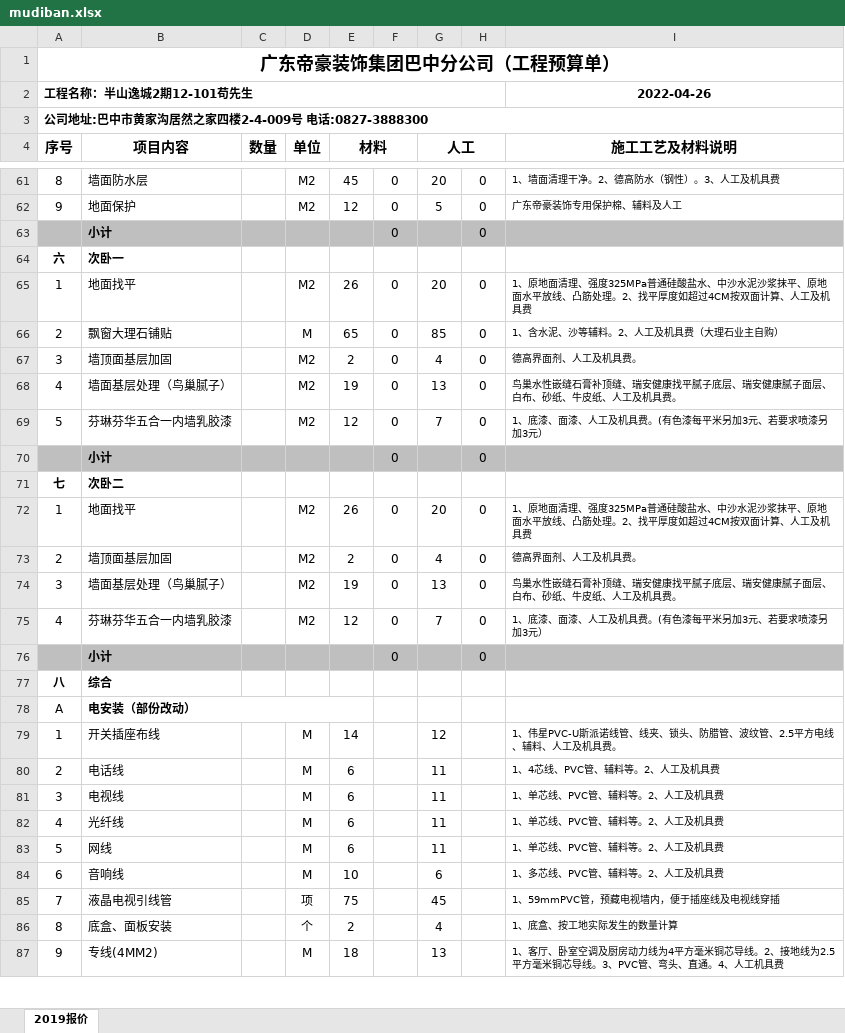
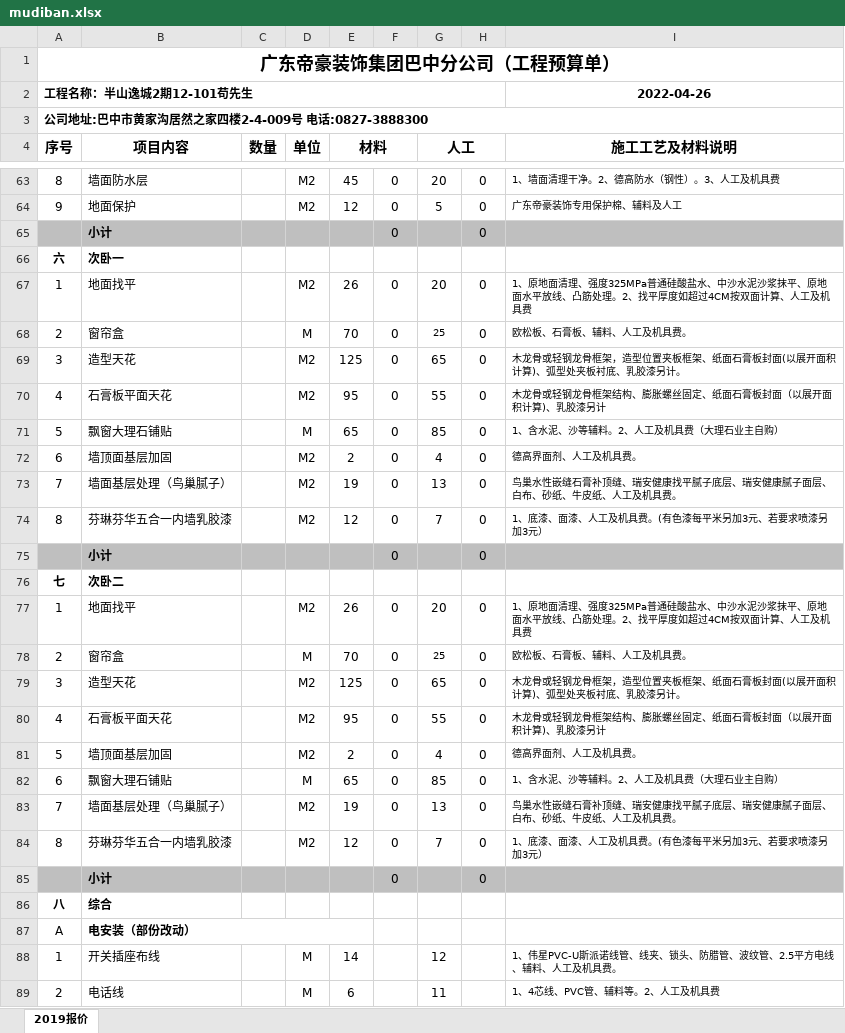
Before and after one commit to wuqiuchen900-create/baojia, an Excel workbook: muban_clean/mudiban.xlsx, sheet 2019报价, drawn as a sheet; only a part is shown, gaps mark what is left out; the shorter side is filled out with more unchanged rows; values as stored, in another font and other column widths than the file's, no borders; charts and pictures not drawn; addresses are those after the commit; the diff covers the shown part only; the diff names each change by its address in the sheet, - before the commit and + after, or states it on an @@ line.

```diff
--- a/muban_clean/mudiban.xlsx (sheet 2019报价)
+++ b/muban_clean/mudiban.xlsx (sheet 2019报价)
+row 68: 2 | 窗帘盒 |  | M | 70 | 0 | 25 | 0 | 欧松板、石膏板、辅料、人工及机具费。
+row 69: 3 | 造型天花 |  | M2 | 125 | 0 | 65 | 0 | 木龙骨或轻钢龙骨框架，造型位置夹板框架、纸面石膏板封面(以展开面积计算)、弧型处夹板衬底、乳胶漆另计。
+row 70: 4 | 石膏板平面天花 |  | M2 | 95 | 0 | 55 | 0 | 木龙骨或轻钢龙骨框架结构、膨胀螺丝固定、纸面石膏板封面（以展开面积计算)、乳胶漆另计
-A71 (序号): 2
+A71 (序号): 5
-A72 (序号): 3
+A72 (序号): 6
-A73 (序号): 4
+A73 (序号): 7
-A74 (序号): 5
+A74 (序号): 8
+row 78: 2 | 窗帘盒 |  | M | 70 | 0 | 25 | 0 | 欧松板、石膏板、辅料、人工及机具费。
+row 79: 3 | 造型天花 |  | M2 | 125 | 0 | 65 | 0 | 木龙骨或轻钢龙骨框架，造型位置夹板框架、纸面石膏板封面(以展开面积计算)、弧型处夹板衬底、乳胶漆另计。
+row 80: 4 | 石膏板平面天花 |  | M2 | 95 | 0 | 55 | 0 | 木龙骨或轻钢龙骨框架结构、膨胀螺丝固定、纸面石膏板封面（以展开面积计算)、乳胶漆另计
-A81 (序号): 2
+A81 (序号): 5
+row 82: 6 | 飘窗大理石铺贴 |  | M | 65 | 0 | 85 | 0 | 1、含水泥、沙等辅料。2、人工及机具费（大理石业主自购）
-A83 (序号): 3
+A83 (序号): 7
-A84 (序号): 4
+A84 (序号): 8
```
Also changed, not shown: 2 added rows and 4 edited cells elsewhere in this sheet, formulas that keep their value, muban_clean/dizhuan.xlsx, muban_clean/fushi.xlsx, 42 other files.
